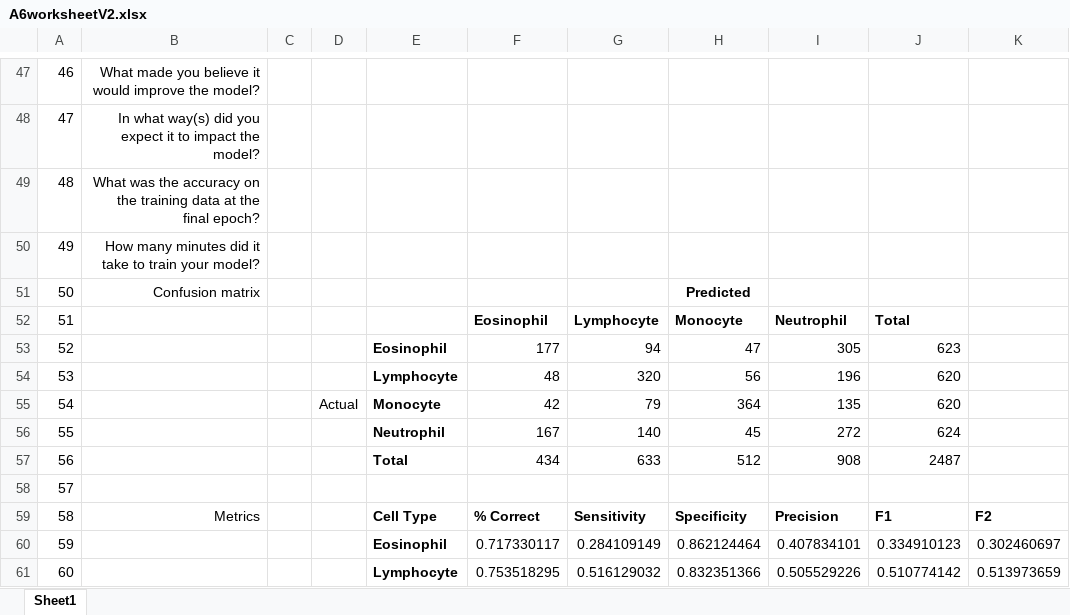
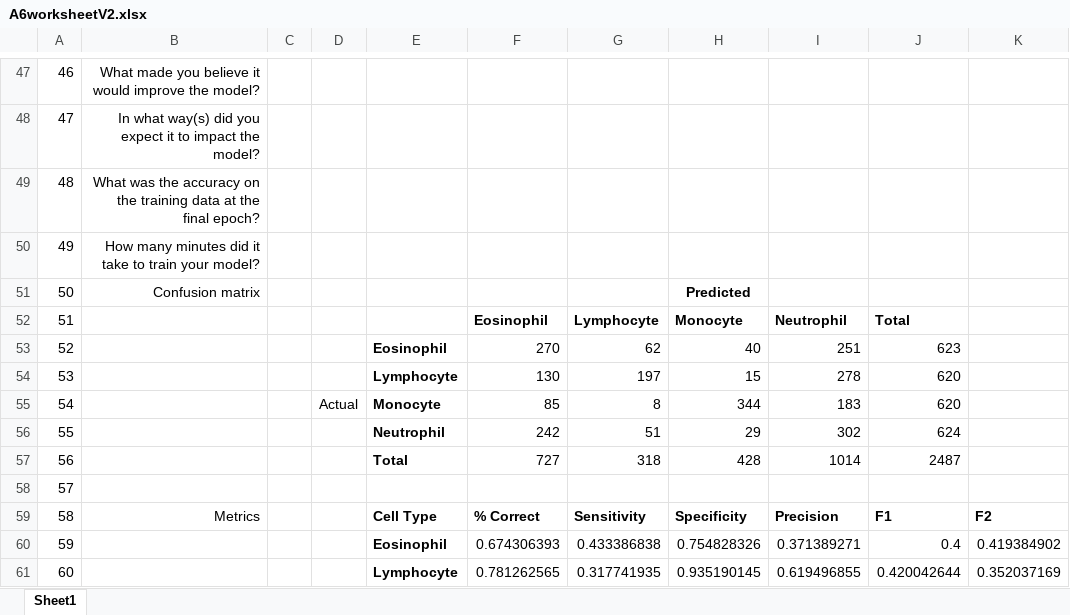
Before and after one commit to LplusKira/DSTM543-a6, an Excel workbook: A6worksheetV2.xlsx, sheet Sheet1, drawn as a sheet; only a part is shown, gaps mark what is left out; values as stored, in another font and other column widths than the file's, no borders; the diff covers the shown part only; the diff names each change by its address in the sheet, - before the commit and + after, or states it on an @@ line.

```diff
--- a/A6worksheetV2.xlsx (sheet Sheet1)
+++ b/A6worksheetV2.xlsx (sheet Sheet1)
-F53: 177
+F53: 270
-G53: 94
+G53: 62
-H53: 47
+H53: 40
-I53: 305
+I53: 251
-F54: 48
+F54: 130
-G54: 320
+G54: 197
-H54: 56
+H54: 15
-I54: 196
+I54: 278
-F55: 42
+F55: 85
-G55: 79
+G55: 8
-H55: 364
+H55: 344
-I55: 135
+I55: 183
-F56: 167
+F56: 242
-G56: 140
+G56: 51
-H56: 45
+H56: 29
-I56: 272
+I56: 302
-F57: 434
+F57: 727
-G57: 633
+G57: 318
-H57: 512
+H57: 428
-I57: 908
+I57: 1014
-F60: 0.717330117
+F60: 0.674306393
-G60: 0.284109149
+G60: 0.433386838
-H60: 0.862124464
+H60: 0.754828326
-I60: 0.407834101
+I60: 0.371389271
-J60: 0.334910123
+J60: 0.4
-K60: 0.302460697
+K60: 0.419384902
-F61: 0.753518295
+F61: 0.781262565
-G61: 0.516129032
+G61: 0.317741935
-H61: 0.832351366
+H61: 0.935190145
-I61: 0.505529226
+I61: 0.619496855
-J61: 0.510774142
+J61: 0.420042644
-K61: 0.513973659
+K61: 0.352037169
```
Also changed, not shown: 79 edited cells elsewhere in this sheet, formulas that keep their value, 5 other files.
